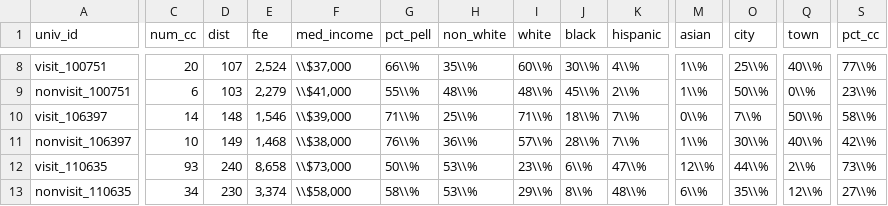
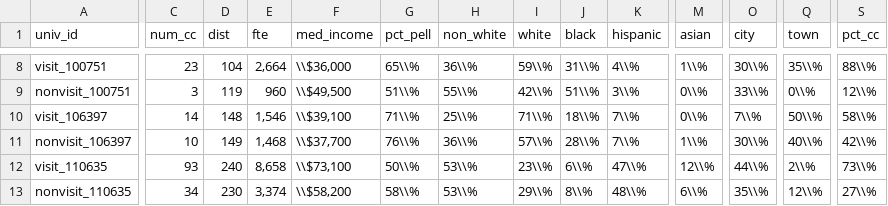
Before and after one commit to ozanj/joyce_report, a CSV file: data/desc_in_cc_stats.csv, drawn as a sheet; only a part is shown, gaps mark what is left out; the diff covers the shown part only; the diff names each change by its address in the sheet, - before the commit and + after, or states it on an @@ line.

```diff
--- a/data/desc_in_cc_stats.csv
+++ b/data/desc_in_cc_stats.csv
-C8 (num_cc): 20
+C8 (num_cc): 23
-D8 (dist): 107
+D8 (dist): 104
-E8 (fte): 2,524
+E8 (fte): 2,664
-F8 (med_income): \\$37,000
+F8 (med_income): \\$36,000
-G8 (pct_pell): 66\\%
+G8 (pct_pell): 65\\%
-H8 (non_white): 35\\%
+H8 (non_white): 36\\%
-I8 (white): 60\\%
+I8 (white): 59\\%
-J8 (black): 30\\%
+J8 (black): 31\\%
-O8 (city): 25\\%
+O8 (city): 30\\%
-Q8 (town): 40\\%
+Q8 (town): 35\\%
-S8 (pct_cc): 77\\%
+S8 (pct_cc): 88\\%
-C9 (num_cc): 6
+C9 (num_cc): 3
-D9 (dist): 103
+D9 (dist): 119
-E9 (fte): 2,279
+E9 (fte): 960
-F9 (med_income): \\$41,000
+F9 (med_income): \\$49,500
-G9 (pct_pell): 55\\%
+G9 (pct_pell): 51\\%
-H9 (non_white): 48\\%
+H9 (non_white): 55\\%
-I9 (white): 48\\%
+I9 (white): 42\\%
-J9 (black): 45\\%
+J9 (black): 51\\%
-K9 (hispanic): 2\\%
+K9 (hispanic): 3\\%
-M9 (asian): 1\\%
+M9 (asian): 0\\%
-O9 (city): 50\\%
+O9 (city): 33\\%
-S9 (pct_cc): 23\\%
+S9 (pct_cc): 12\\%
-F10 (med_income): \\$39,000
+F10 (med_income): \\$39,100
-F11 (med_income): \\$38,000
+F11 (med_income): \\$37,700
-F12 (med_income): \\$73,000
+F12 (med_income): \\$73,100
-F13 (med_income): \\$58,000
+F13 (med_income): \\$58,200
```
Also changed, not shown: 110 edited cells elsewhere in this file, data/desc_in_pub_stats.csv, data/desc_out_priv_stats.csv, 13 other files.
